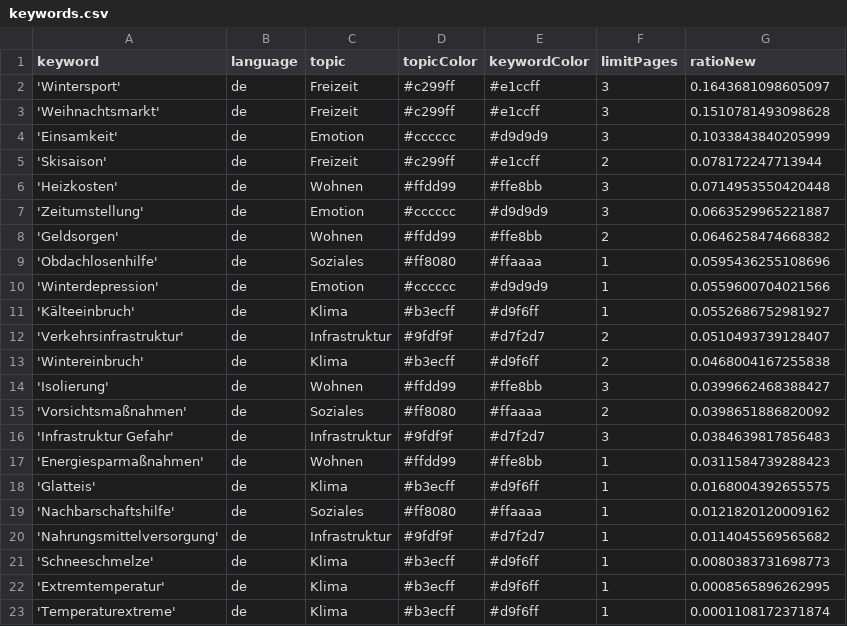
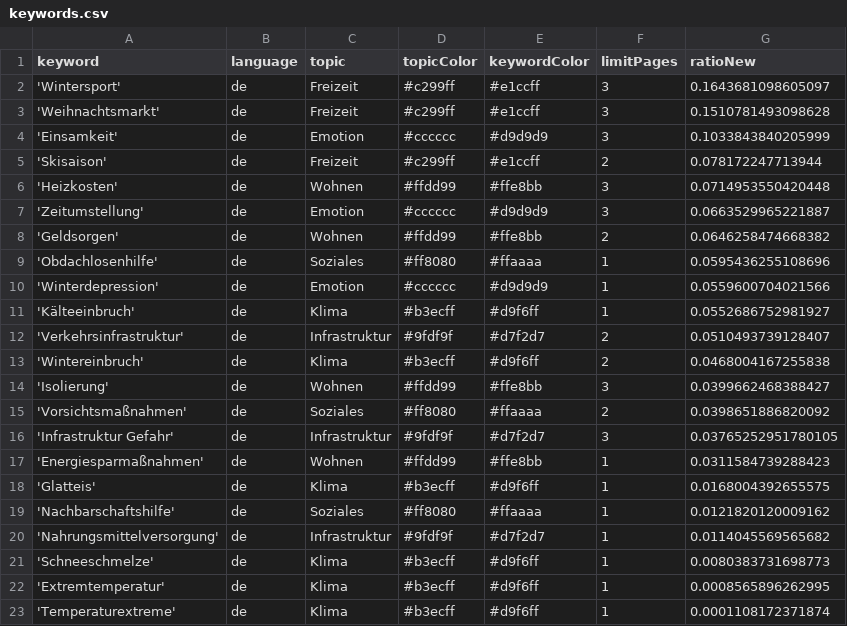
Before and after one commit to hb219-news/winterIsComing2, a CSV file: keywords.csv, drawn as a sheet.

Commit message:
Commit from GitHub Actions (harvest:0.0)

```diff
--- a/keywords.csv
+++ b/keywords.csv
@@ -15,3 +15,3 @@ keyword,language,topic,topicColor,keywordColor,limitPages,ratioNew
 'Vorsichtsmaßnahmen',de,Soziales,#ff8080,#ffaaaa,2,0.0398651886820092
-'Infrastruktur Gefahr',de,Infrastruktur,#9fdf9f,#d7f2d7,3,0.0384639817856483
+'Infrastruktur Gefahr',de,Infrastruktur,#9fdf9f,#d7f2d7,3,0.03765252951780105
 'Energiesparmaßnahmen',de,Wohnen,#ffdd99,#ffe8bb,1,0.0311584739288423
```
